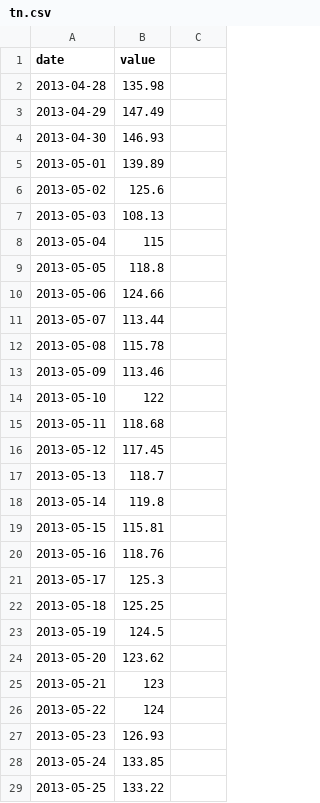
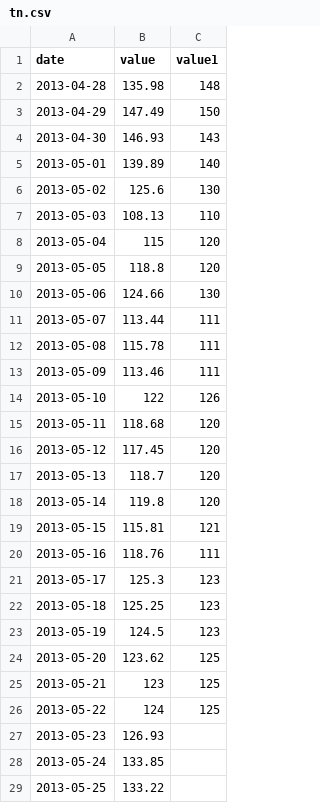
Before and after one commit to rohitkhole/datacsv, a CSV file: tn.csv, drawn as a sheet; only a part is shown.

Commit message:
Update tn.csv

```diff
--- a/tn.csv
+++ b/tn.csv
@@ -1,27 +1,27 @@
-date,value
-2013-04-28,135.98
-2013-04-29,147.49
-2013-04-30,146.93
-2013-05-01,139.89
-2013-05-02,125.6
-2013-05-03,108.13
-2013-05-04,115
-2013-05-05,118.8
-2013-05-06,124.66
-2013-05-07,113.44
-2013-05-08,115.78
-2013-05-09,113.46
-2013-05-10,122
-2013-05-11,118.68
-2013-05-12,117.45
-2013-05-13,118.7
-2013-05-14,119.8
-2013-05-15,115.81
-2013-05-16,118.76
-2013-05-17,125.3
-2013-05-18,125.25
-2013-05-19,124.5
-2013-05-20,123.62
-2013-05-21,123
-2013-05-22,124
+date,value,value1
+2013-04-28,135.98,148
+2013-04-29,147.49,150
+2013-04-30,146.93,143
+2013-05-01,139.89,140
+2013-05-02,125.6,130
+2013-05-03,108.13,110
+2013-05-04,115,120
+2013-05-05,118.8,120
+2013-05-06,124.66,130
+2013-05-07,113.44,111
+2013-05-08,115.78,111
+2013-05-09,113.46,111
+2013-05-10,122,126
+2013-05-11,118.68,120
+2013-05-12,117.45,120
+2013-05-13,118.7,120
+2013-05-14,119.8,120
+2013-05-15,115.81,121
+2013-05-16,118.76,111
+2013-05-17,125.3,123
+2013-05-18,125.25,123
+2013-05-19,124.5,123
+2013-05-20,123.62,125
+2013-05-21,123,125
+2013-05-22,124,125
 2013-05-23,126.93
```
